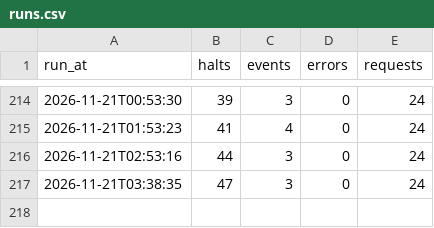
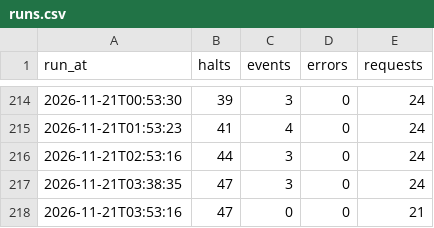
Before and after one commit to frederikwalter/RE1-Monitor, a CSV file: runs.csv, drawn as a sheet; only a part is shown, gaps mark what is left out.

```diff
--- a/runs.csv
+++ b/runs.csv
@@ -217 +217,2 @@ run_at,halts,events,errors,requests
 2026-11-21T03:38:35,47,3,0,24
+2026-11-21T03:53:16,47,0,0,21
```
